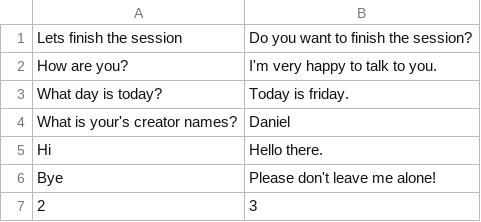
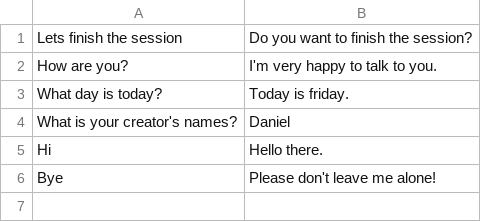
Before and after one commit to LAR-Educational/Architecture_v2_0, a CSV file: Arch_2_1/Activities/NOVA/Dialog/questions.csv, drawn as a sheet.

```diff
--- a/Arch_2_1/Activities/NOVA/Dialog/questions.csv
+++ b/Arch_2_1/Activities/NOVA/Dialog/questions.csv
@@ -3,5 +3,4 @@ How are you?, I'm very happy to talk to you.
 What day is today?, Today is friday.
-What is your's creator names?, Daniel
+What is your creator's names?, Daniel
 Hi, Hello there.
 Bye, Please don't leave me alone!
-2,3
```
Also changed, not shown: Arch_2_1/Activities/NOVA/Content/subjects.csv, 10 other files.
